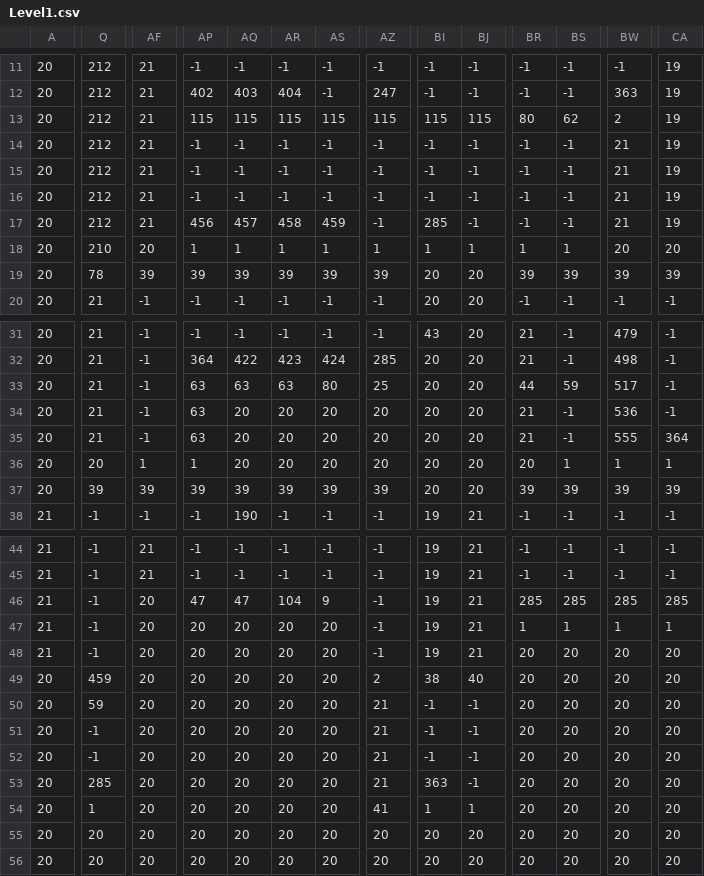
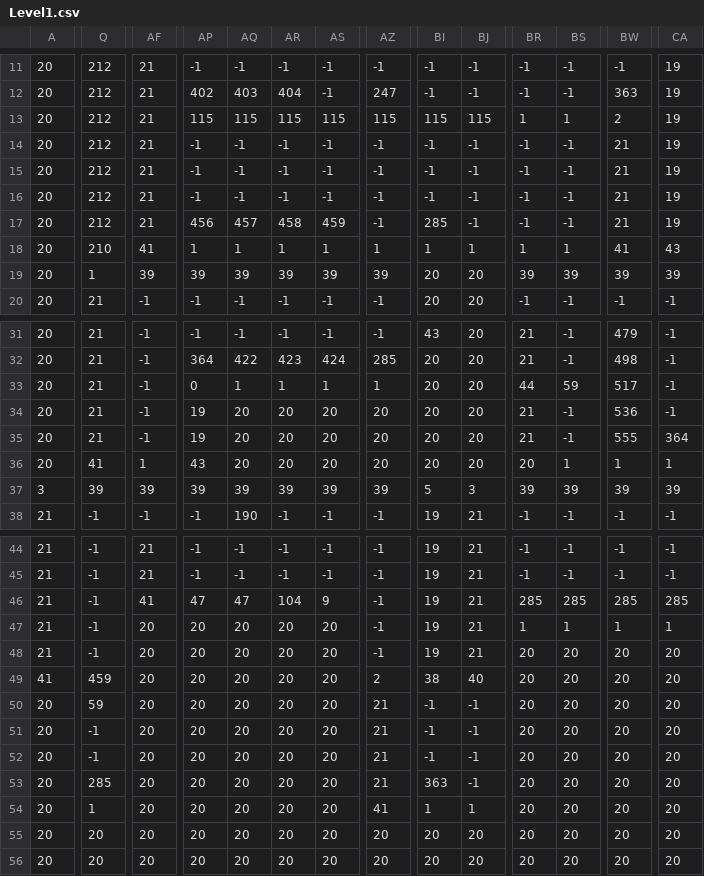
Before and after one commit to Hq1anq/OOP_2D_ParkourGame, a CSV file: res/Level1.csv, drawn as a sheet; only a part is shown, gaps mark what is left out; the diff covers the shown part only; the diff names each change by its address in the sheet, - before the commit and + after, or states it on an @@ line.

```diff
--- a/res/Level1.csv
+++ b/res/Level1.csv
-BR13: 80
+BR13: 1
-BS13: 62
+BS13: 1
-AF18: 20
+AF18: 41
-BW18: 20
+BW18: 41
-CA18: 20
+CA18: 43
-Q19: 78
+Q19: 1
-AP33: 63
+AP33: 0
-AQ33: 63
+AQ33: 1
-AR33: 63
+AR33: 1
-AS33: 80
+AS33: 1
-AZ33: 25
+AZ33: 1
-AP34:AP35: 63
+AP34:AP35: 19
-Q36: 20
+Q36: 41
-AP36: 1
+AP36: 43
-A37: 20
+A37: 3
-BI37: 20
+BI37: 5
-BJ37: 20
+BJ37: 3
-AF46: 20
+AF46: 41
-A49: 20
+A49: 41
```
Also changed, not shown: 3 edited cells elsewhere in this file, bin/Level1.csv, 21 other files.
